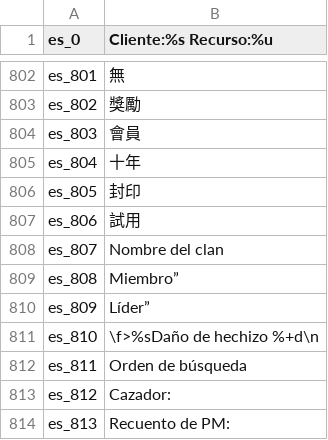
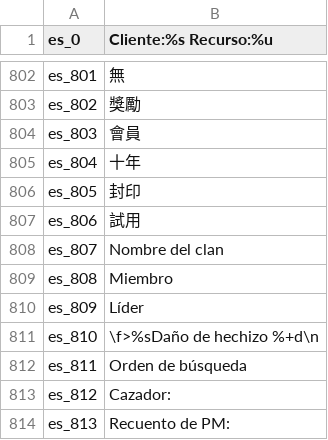
Before and after one commit to oberon-wu/teon-lang, a CSV file: localization/localization_es.csv, drawn as a sheet; only a part is shown, gaps mark what is left out.

Commit message:
update localization

```diff
--- a/localization/localization_es.csv
+++ b/localization/localization_es.csv
@@ -808,4 +808,4 @@ es_806,試用
 es_807,"Nombre del clan"
-es_808,"Miembro”"
-es_809,"Líder”"
+es_808,"Miembro"
+es_809,"Líder"
 es_810,"\f>%sDaño de hechizo %+d\n"
```
